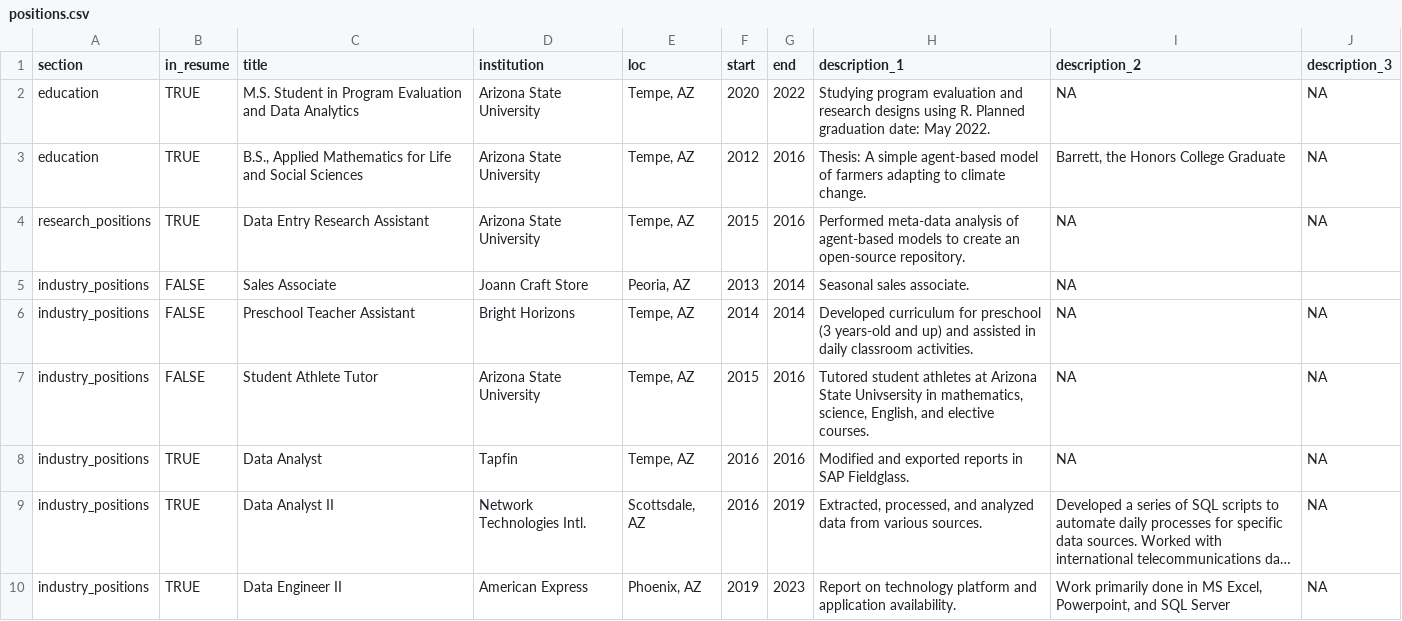
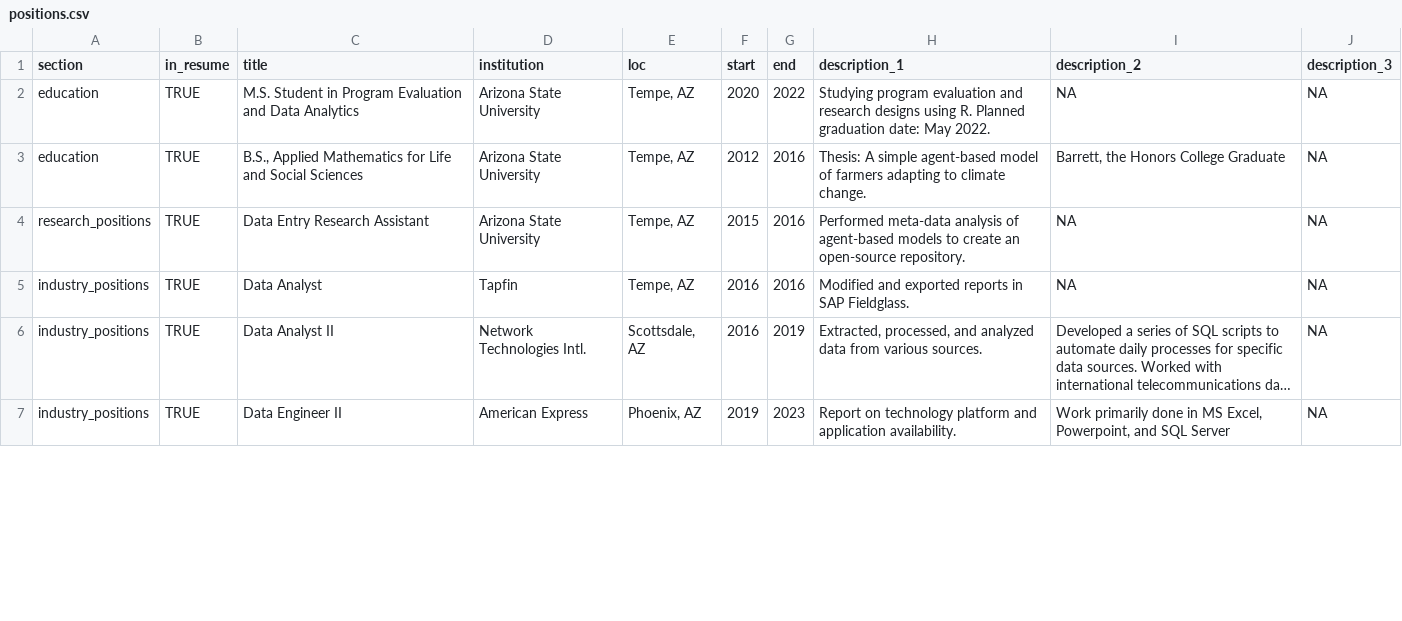
Before and after one commit to RachNicely/cv, a CSV file: positions.csv, drawn as a sheet; only a part is shown; long unchanged cells end in …; the diff covers the shown part only; the diff names each change by its address in the sheet, - before the commit and + after, or states it on an @@ line.

```diff
--- a/positions.csv
+++ b/positions.csv
-row 5: industry_positions | FALSE | Sales Associate | Joann Craft Store | Peoria, AZ | 2013 | 2014 | Seasonal sales associate. | NA
-row 6: industry_positions | FALSE | Preschool Teacher Assistant | Bright Horizons | Tempe, AZ | 2014 | 2014 | Developed curriculum for preschool (3 years-old and up) and assisted in daily classroom activities. | NA | NA
-row 7: industry_positions | FALSE | Student Athlete Tutor | Arizona State University | Tempe, AZ | 2015 | 2016 | Tutored student athletes at Arizona State Univsersity in mathematics, science, English, and elective courses. | NA | NA
```
Also changed, not shown: 2 edited cells elsewhere in this file, 3 other files.
